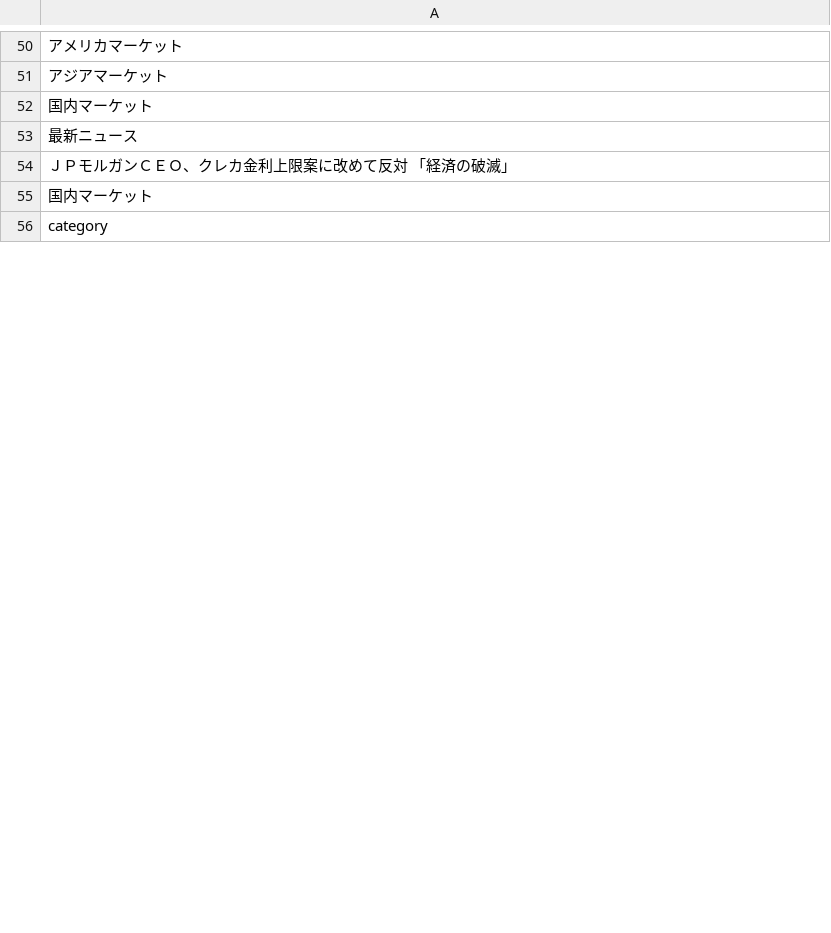
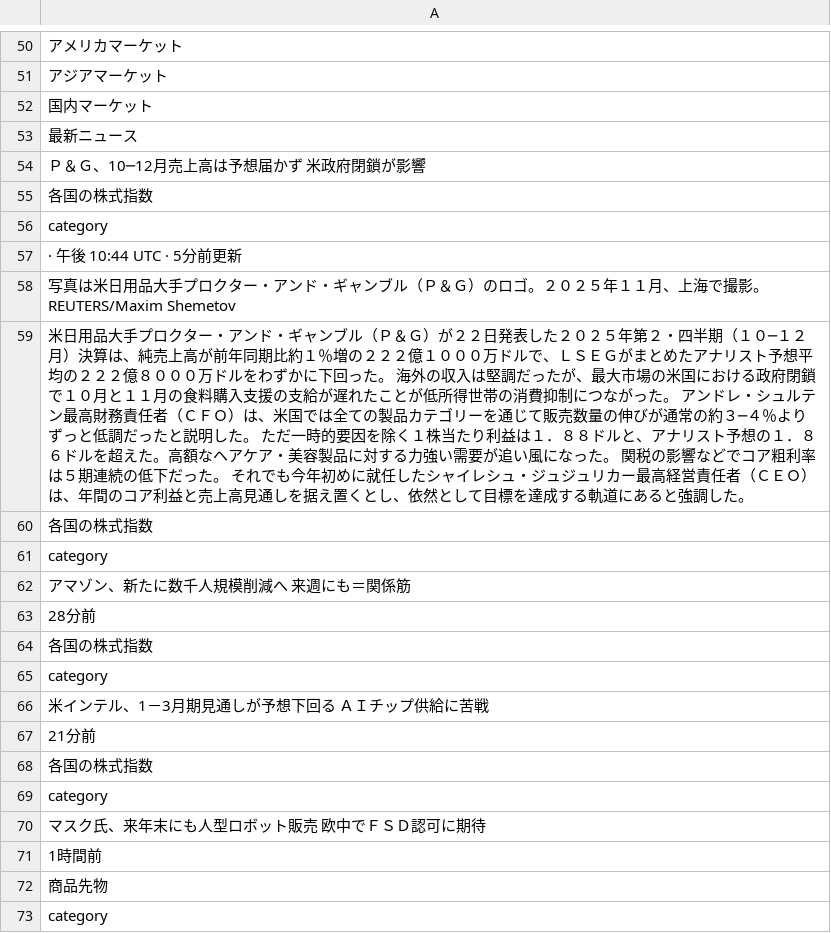
Before and after one commit to keroppa88/news, a CSV file: news_r_markets.csv, drawn as a sheet; only a part is shown, gaps mark what is left out; the shorter side is filled out with more unchanged rows; the diff covers the shown part only.

```diff
--- a/news_r_markets.csv
+++ b/news_r_markets.csv
@@ -53,2 +53,21 @@
 "最新ニュース"
-"ＪＰモルガンＣＥＯ、クレカ金利上限案に改めて反対　「経済の破滅」"
+"Ｐ＆Ｇ、10─12月売上高は予想届かず　米政府閉鎖が影響"
+"各国の株式指数"
+"category"
+" · 午後 10:44 UTC · 5分前更新"
+"写真は米日用品大手プロクター・アンド・ギャンブル（Ｐ＆Ｇ）のロゴ。２０２５年１１月、上海で撮影。REUTERS/Maxim Shemetov"
+"米日用品大手プロクター・アンド・ギャンブル（Ｐ＆Ｇ）が２２日発表した２０２５年第２・四半期（１０─１２月）決算は、純売上高が前年同期比約１％増の２２２億１０００万ドルで、ＬＳＥＧがまとめたアナリスト予想平均の２２２億８０００万ドルをわずかに下回った。 海外の収入は堅調だったが、最大市場の米国における政府閉鎖で１０月と１１月の食料購入支援の支給が遅れたことが低所得世帯の消費抑制につながった。 アンドレ・シュルテン最高財務責任者（ＣＦＯ）は、米国では全ての製品カテゴリーを通じて販売数量の伸びが通常の約３─４％よりずっと低調だったと説明した。 ただ一時的要因を除く１株当たり利益は１．８８ドルと、アナリスト予想の１．８６ドルを超えた。高額なヘアケア・美容製品に対する力強い需要が追い風になった。 関税の影響などでコア粗利率は５期連続の低下だった。 それでも今年初めに就任したシャイレシュ・ジュジュリカー最高経営責任者（ＣＥＯ）は、年間のコア利益と売上高見通しを据え置くとし、依然として目標を達成する軌道にあると強調した。"
+"各国の株式指数"
+"category"
+"アマゾン、新たに数千人規模削減へ　来週にも＝関係筋"
+"28分前"
+"各国の株式指数"
+"category"
+"米インテル、1－3月期見通しが予想下回る　ＡＩチップ供給に苦戦"
+"21分前"
+"各国の株式指数"
+"category"
+"マスク氏、来年末にも人型ロボット販売　欧中でＦＳＤ認可に期待"
+"1時間前"
+"商品先物"
+"category"
```
Also changed, not shown: 18 added rows, 32 removed rows, 10 moved rows and 43 edited cells elsewhere in this file, news.csv, news_r_buisiness.csv, 8 other files.
